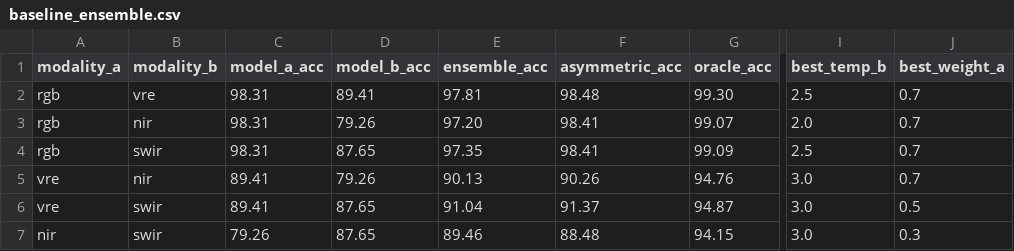
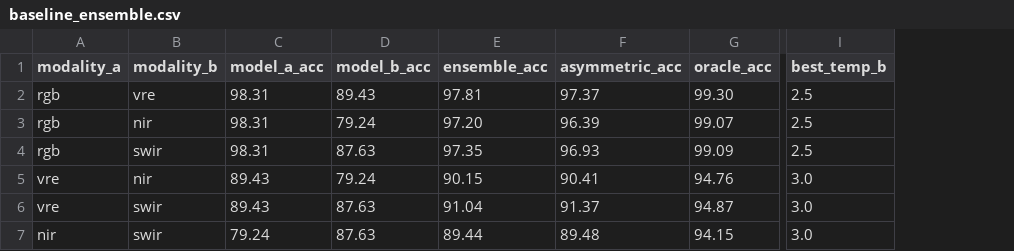
Before and after one commit to timgzhou/ever-changing-modality, a CSV file: res/baseline_ensemble.csv, drawn as a sheet; only a part is shown, gaps mark what is left out; the diff names each change by its address in the sheet, - before the commit and + after, or states it on an @@ line.

```diff
--- a/res/baseline_ensemble.csv
+++ b/res/baseline_ensemble.csv
-column J (best_weight_a), rows 2-7: 0.7 | 0.7 | 0.7 | 0.7 | 0.5 | 0.3
-D2 (model_b_acc): 89.41
+D2 (model_b_acc): 89.43
-F2 (asymmetric_acc): 98.48
+F2 (asymmetric_acc): 97.37
-D3 (model_b_acc): 79.26
+D3 (model_b_acc): 79.24
-F3 (asymmetric_acc): 98.41
+F3 (asymmetric_acc): 96.39
-I3 (best_temp_b): 2.0
+I3 (best_temp_b): 2.5
-D4 (model_b_acc): 87.65
+D4 (model_b_acc): 87.63
-F4 (asymmetric_acc): 98.41
+F4 (asymmetric_acc): 96.93
-C5:C6 (model_a_acc): 89.41
+C5:C6 (model_a_acc): 89.43
-D5 (model_b_acc): 79.26
+D5 (model_b_acc): 79.24
-E5 (ensemble_acc): 90.13
+E5 (ensemble_acc): 90.15
-F5 (asymmetric_acc): 90.26
+F5 (asymmetric_acc): 90.41
-D6:D7 (model_b_acc): 87.65
+D6:D7 (model_b_acc): 87.63
-C7 (model_a_acc): 79.26
+C7 (model_a_acc): 79.24
-E7 (ensemble_acc): 89.46
+E7 (ensemble_acc): 89.44
-F7 (asymmetric_acc): 88.48
+F7 (asymmetric_acc): 89.48
```
Also changed, not shown: res/baseline_distillation.csv, 5 other files.
